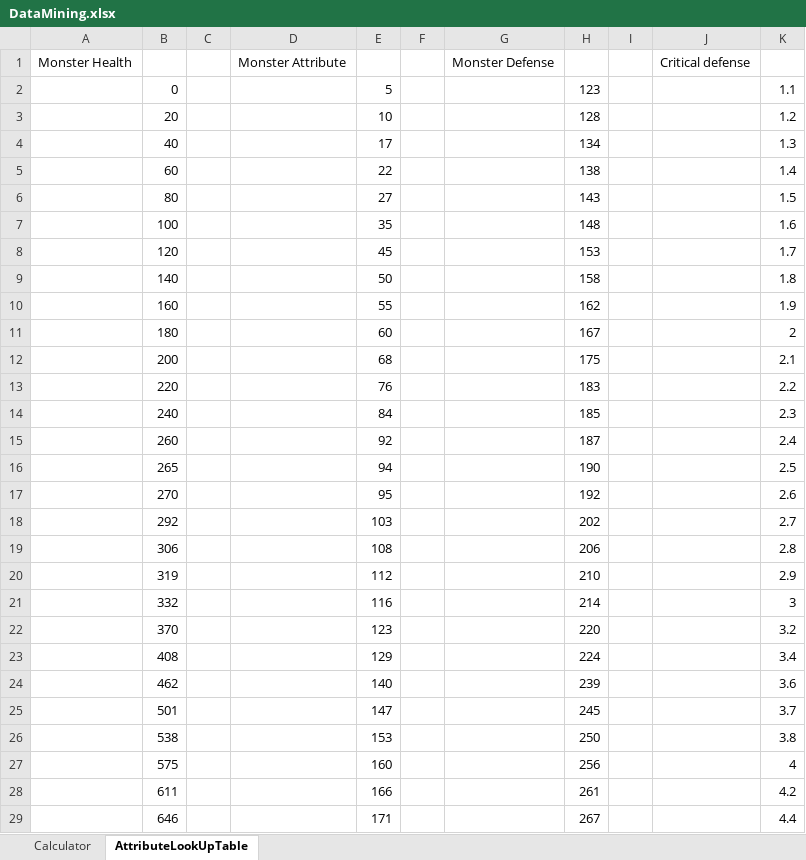
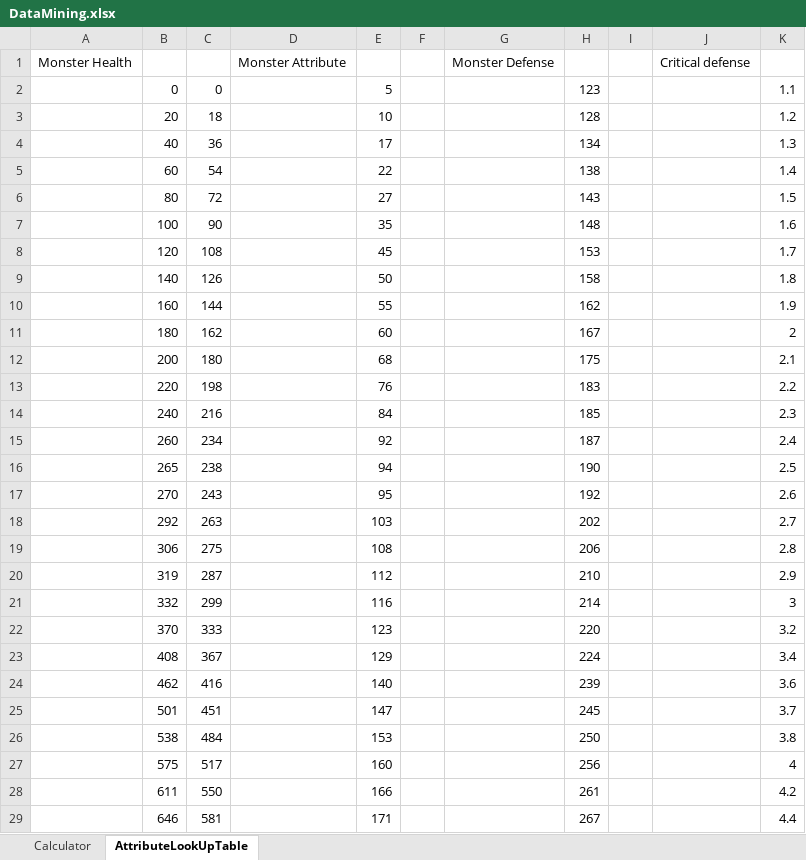
Before and after one commit to Wethospu/gw2dungeons, an Excel workbook: Research/DataMining.xlsx, sheet AttributeLookUpTable, drawn as a sheet; only a part is shown; values as stored, in another font and other column widths than the file's, no borders; the diff covers the shown part only; the diff names each change by its address in the sheet, - before the commit and + after, or states it on an @@ line.

Commit message:
Fixed health calculating formula in excel file. Precalculated base health values with the 0.9 multiplier.

```diff
--- a/Research/DataMining.xlsx (sheet AttributeLookUpTable)
+++ b/Research/DataMining.xlsx (sheet AttributeLookUpTable)
-C2: (empty)
+C2: 0
-C3: (empty)
+C3: 18
-C4: (empty)
+C4: 36
-C5: (empty)
+C5: 54
-C6: (empty)
+C6: 72
-C7: (empty)
+C7: 90
-C8: (empty)
+C8: 108
-C9: (empty)
+C9: 126
-C10: (empty)
+C10: 144
-C11: (empty)
+C11: 162
-C12: (empty)
+C12: 180
-C13: (empty)
+C13: 198
-C14: (empty)
+C14: 216
-C15: (empty)
+C15: 234
-C16: (empty)
+C16: 238
-C17: (empty)
+C17: 243
-C18: (empty)
+C18: 263
-C19: (empty)
+C19: 275
-C20: (empty)
+C20: 287
-C21: (empty)
+C21: 299
-C22: (empty)
+C22: 333
-C23: (empty)
+C23: 367
-C24: (empty)
+C24: 416
-C25: (empty)
+C25: 451
-C26: (empty)
+C26: 484
-C27: (empty)
+C27: 517
-C28: (empty)
+C28: 550
-C29: (empty)
+C29: 581
```
Also changed, not shown: 73 edited cells elsewhere in this sheet, sheet Calculator, 1 other file.
